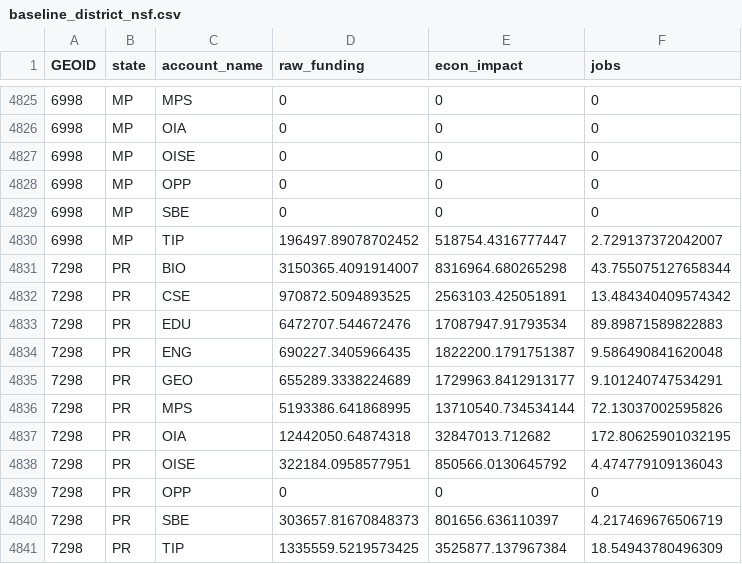
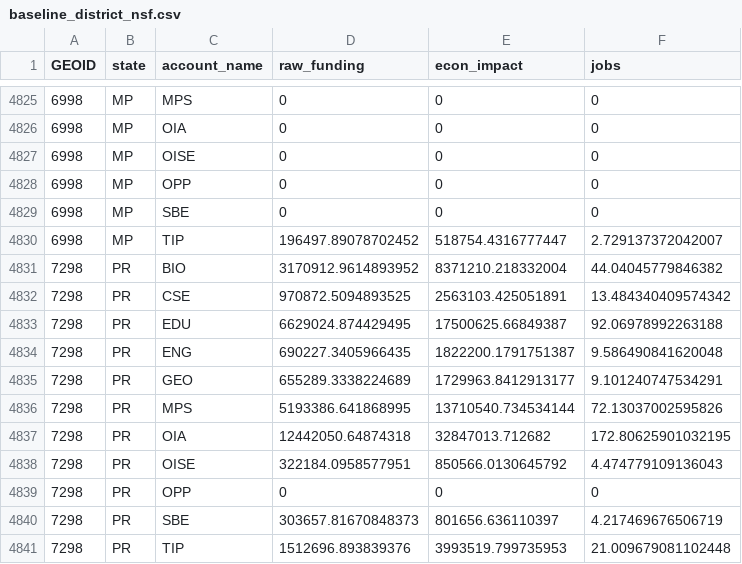
Before and after one commit to scienceimpacts/SciMap_Maps, a CSV file: output/baseline_district_nsf.csv, drawn as a sheet; only a part is shown, gaps mark what is left out.

```diff
--- a/output/baseline_district_nsf.csv
+++ b/output/baseline_district_nsf.csv
@@ -4830,5 +4830,5 @@ GEOID,state,account_name,raw_funding,econ_impact,jobs
 6998,MP,TIP,196497.89078702452,518754.4316777447,2.729137372042007
-7298,PR,BIO,3150365.4091914007,8316964.680265298,43.755075127658344
+7298,PR,BIO,3170912.9614893952,8371210.218332004,44.04045779846382
 7298,PR,CSE,970872.5094893525,2563103.425051891,13.484340409574342
-7298,PR,EDU,6472707.544672476,17087947.91793534,89.89871589822883
+7298,PR,EDU,6629024.874429495,17500625.66849387,92.06978992263188
 7298,PR,ENG,690227.3405966435,1822200.1791751387,9.586490841620048
@@ -4840,2 +4840,2 @@ GEOID,state,account_name,raw_funding,econ_impact,jobs
 7298,PR,SBE,303657.81670848373,801656.636110397,4.217469676506719
-7298,PR,TIP,1335559.5219573425,3525877.137967384,18.54943780496309
+7298,PR,TIP,1512696.893839376,3993519.799735953,21.009679081102448
```
Also changed, not shown: output/IDC_city.csv, output/IDC_county.csv, 9 other files.
